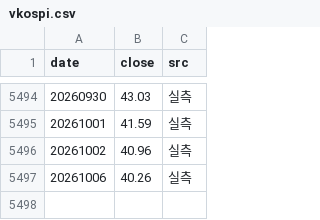
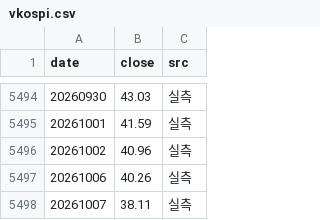
Before and after one commit to bamhobak/kospi-volume, a CSV file: data/vkospi.csv, drawn as a sheet; only a part is shown, gaps mark what is left out.

```diff
--- a/data/vkospi.csv
+++ b/data/vkospi.csv
@@ -5497 +5497,2 @@
 20261006,40.26,실측
+20261007,38.11,실측
```
Also changed, not shown: data/credit_recent.csv, data/shadow/log.csv, 2 other files.
